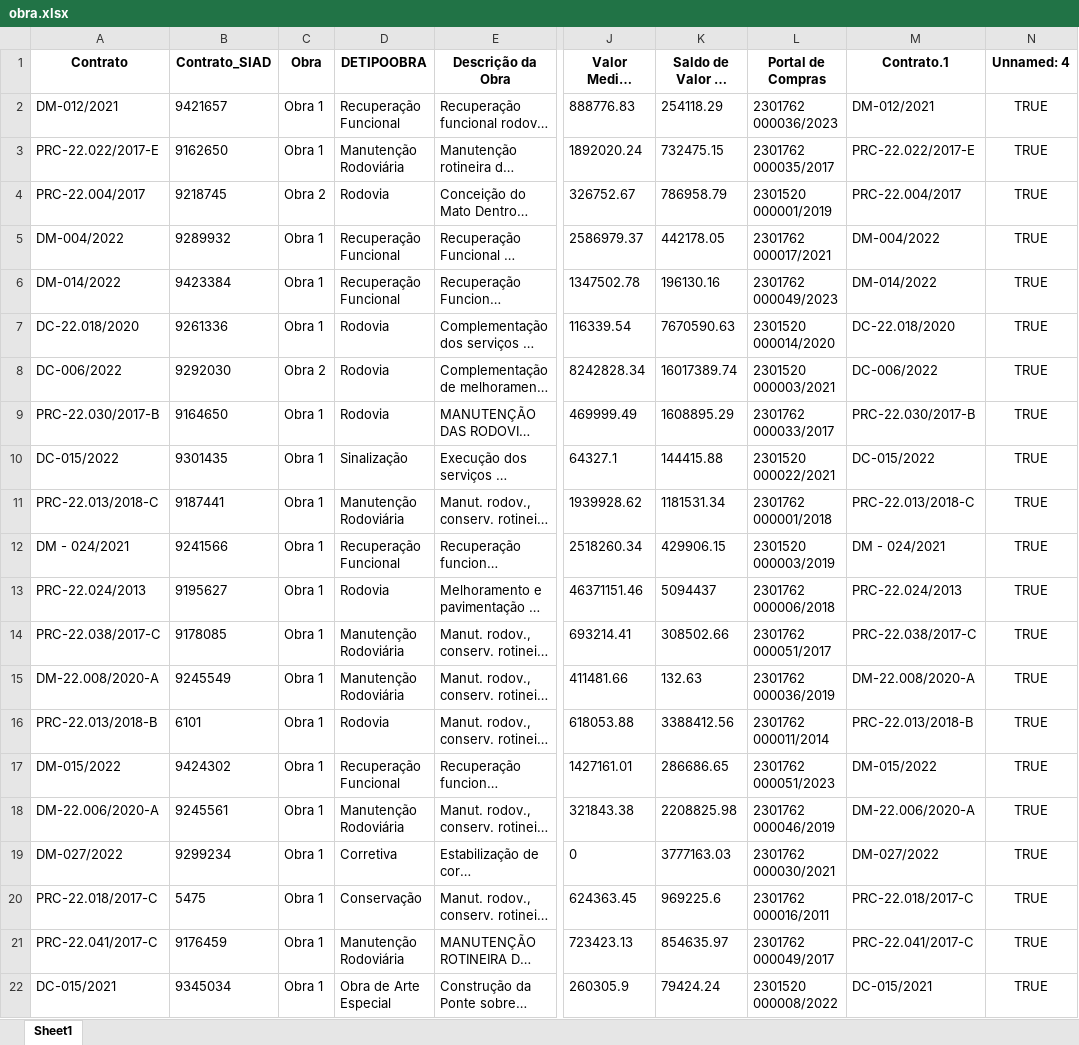
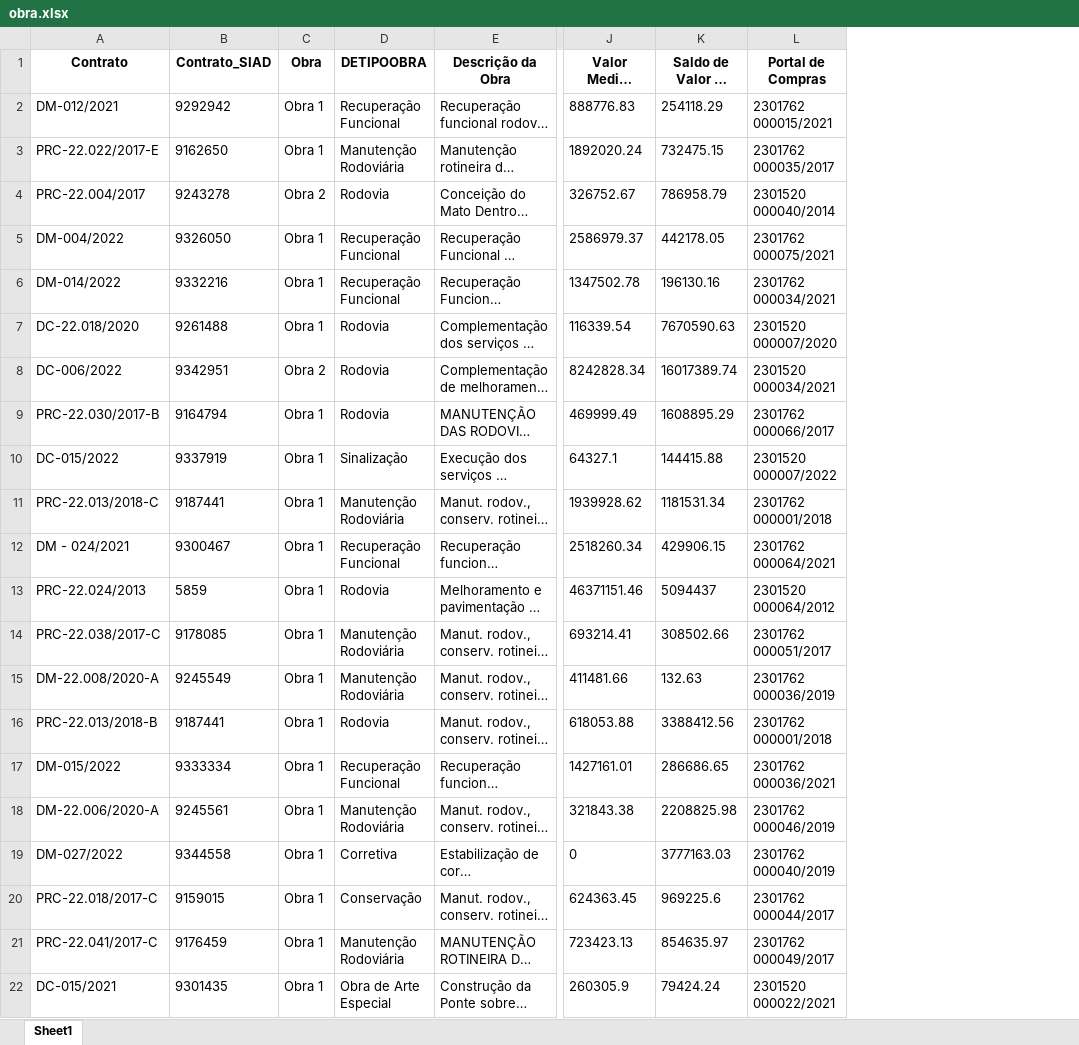
Before and after one commit to transparencia-mg/portal_obras, an Excel workbook: upload/obra.xlsx, sheet Sheet1, drawn as a sheet; only a part is shown, gaps mark what is left out; long unchanged cells end in …; values as stored, in another font and other column widths than the file's, no borders; removed rows and columns are numbered as before the commit, all else as after; the diff covers the shown part only; the diff names each change by its address in the sheet, - before the commit and + after, or states it on an @@ line.

```diff
--- a/upload/obra.xlsx (sheet Sheet1)
+++ b/upload/obra.xlsx (sheet Sheet1)
-column M (Contrato.1), rows 2-22: DM-012/2021 | PRC-22.022/2017-E | PRC-22.004/2017 | DM-004/2022 | DM-014/2022 | DC-22.018/2020 | DC-006/2022 | PRC-22.030/2017-B | DC-015/2022 | PRC-22.013/2018-C | DM - 024/2021 | PRC-22.024/2013 | PRC-22.038/2017-C | DM-22.008/2020-A | PRC-22.013/2018-B | DM-015/2022 | DM-22.006/2020-A | DM-027/2022 | PRC-22.018/2017-C | PRC-22.041/2017-C | DC-015/2021
-column N (Unnamed: 4), rows 2-22: all TRUE
-B2 (Contrato_SIAD): 9421657
+B2 (Contrato_SIAD): 9292942
-L2 (Portal de Compras): 2301762 000036/2023
+L2 (Portal de Compras): 2301762 000015/2021
-B4 (Contrato_SIAD): 9218745
+B4 (Contrato_SIAD): 9243278
-L4 (Portal de Compras): 2301520 000001/2019
+L4 (Portal de Compras): 2301520 000040/2014
-B5 (Contrato_SIAD): 9289932
+B5 (Contrato_SIAD): 9326050
-L5 (Portal de Compras): 2301762 000017/2021
+L5 (Portal de Compras): 2301762 000075/2021
-B6 (Contrato_SIAD): 9423384
+B6 (Contrato_SIAD): 9332216
-L6 (Portal de Compras): 2301762 000049/2023
+L6 (Portal de Compras): 2301762 000034/2021
-B7 (Contrato_SIAD): 9261336
+B7 (Contrato_SIAD): 9261488
-L7 (Portal de Compras): 2301520 000014/2020
+L7 (Portal de Compras): 2301520 000007/2020
-B8 (Contrato_SIAD): 9292030
+B8 (Contrato_SIAD): 9342951
-L8 (Portal de Compras): 2301520 000003/2021
+L8 (Portal de Compras): 2301520 000034/2021
-B9 (Contrato_SIAD): 9164650
+B9 (Contrato_SIAD): 9164794
-L9 (Portal de Compras): 2301762 000033/2017
+L9 (Portal de Compras): 2301762 000066/2017
-B10 (Contrato_SIAD): 9301435
+B10 (Contrato_SIAD): 9337919
-L10 (Portal de Compras): 2301520 000022/2021
+L10 (Portal de Compras): 2301520 000007/2022
-B12 (Contrato_SIAD): 9241566
+B12 (Contrato_SIAD): 9300467
-L12 (Portal de Compras): 2301520 000003/2019
+L12 (Portal de Compras): 2301762 000064/2021
-B13 (Contrato_SIAD): 9195627
+B13 (Contrato_SIAD): 5859
-L13 (Portal de Compras): 2301762 000006/2018
+L13 (Portal de Compras): 2301520 000064/2012
-B16 (Contrato_SIAD): 6101
+B16 (Contrato_SIAD): 9187441
-L16 (Portal de Compras): 2301762 000011/2014
+L16 (Portal de Compras): 2301762 000001/2018
-B17 (Contrato_SIAD): 9424302
+B17 (Contrato_SIAD): 9333334
-L17 (Portal de Compras): 2301762 000051/2023
+L17 (Portal de Compras): 2301762 000036/2021
-B19 (Contrato_SIAD): 9299234
+B19 (Contrato_SIAD): 9344558
-L19 (Portal de Compras): 2301762 000030/2021
+L19 (Portal de Compras): 2301762 000040/2019
-B20 (Contrato_SIAD): 5475
+B20 (Contrato_SIAD): 9159015
-L20 (Portal de Compras): 2301762 000016/2011
+L20 (Portal de Compras): 2301762 000044/2017
-B22 (Contrato_SIAD): 9345034
+B22 (Contrato_SIAD): 9301435
-L22 (Portal de Compras): 2301520 000008/2022
+L22 (Portal de Compras): 2301520 000022/2021
```
Also changed, not shown: 1 added row, 1 removed row and 1030 edited cells elsewhere in this sheet, upload/coordenadas.xlsx, upload/fiscais.xlsx, 6 other files.
